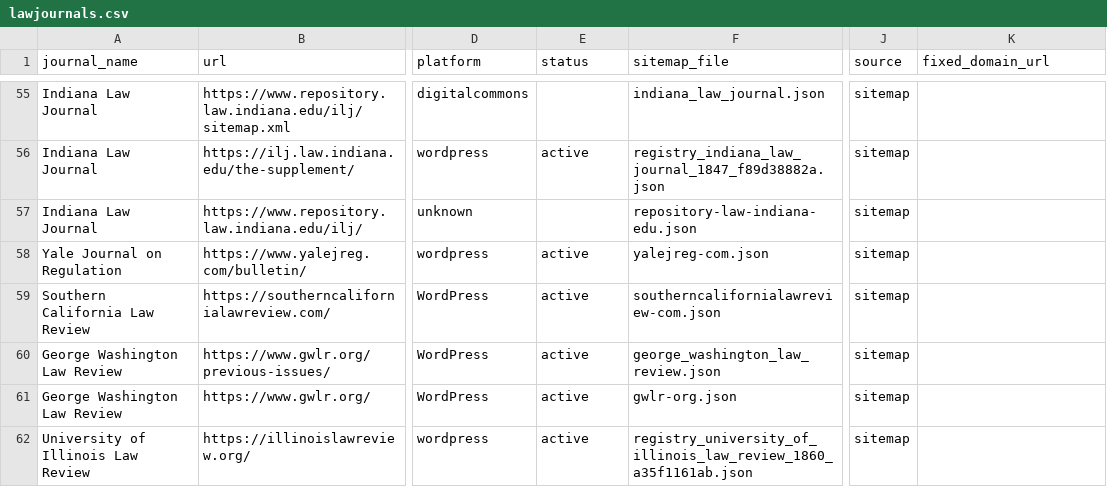
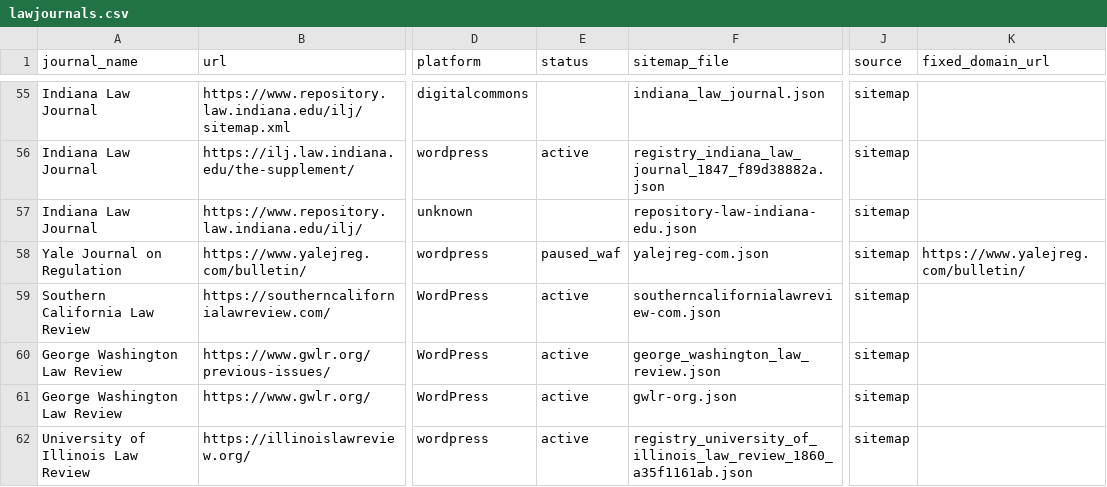
Before and after one commit to dbateyko/offprint, a CSV file: data/registry/lawjournals.csv, drawn as a sheet; only a part is shown, gaps mark what is left out; the diff names each change by its address in the sheet, - before the commit and + after, or states it on an @@ line.

```diff
--- a/data/registry/lawjournals.csv
+++ b/data/registry/lawjournals.csv
-E58 (status): active
+E58 (status): paused_waf
-K58 (fixed_domain_url): (empty)
+K58 (fixed_domain_url): https://www.yalejreg.com/bulletin/
```
Also changed, not shown: data/reference/onboarding-selector-pagination-tracker.csv, 34 other files.
